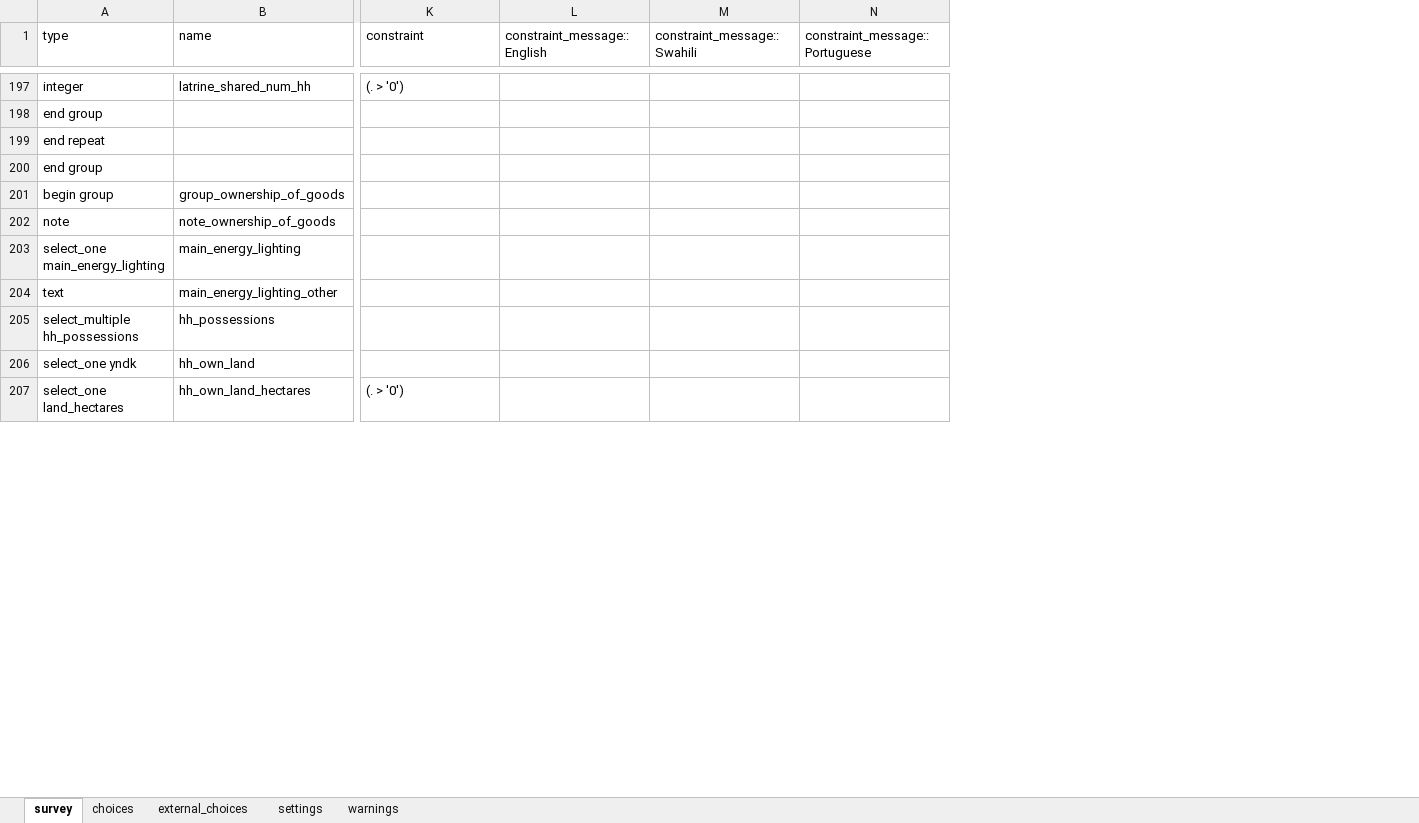
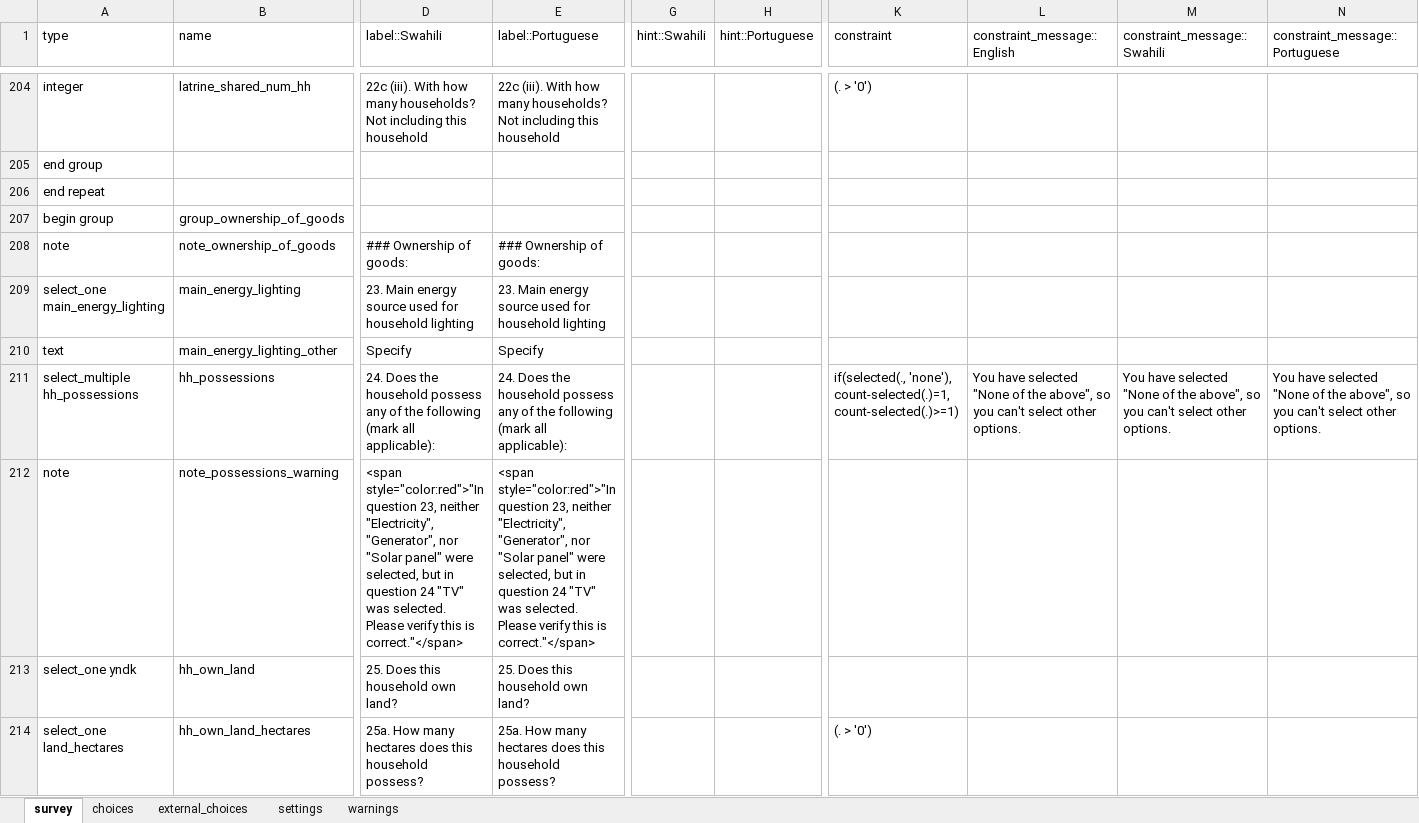
Before and after one commit to linl33/bohemia, an Excel workbook: forms/census/census.xlsx, sheet survey, drawn as a sheet; only a part is shown, gaps mark what is left out; values as stored, in another font and other column widths than the file's, no cell formats; charts and pictures and conditional formats not drawn; addresses are those after the commit; rows hold the shown columns only; the diff covers the shown part only; the diff names each change by its address in the sheet, - before the commit and + after, or states it on an @@ line.

```diff
--- a/forms/census/census.xlsx (sheet survey)
+++ b/forms/census/census.xlsx (sheet survey)
@@ column D (label::Swahili) unhidden, rows 204-211: 22c (iii). With how many households? Not including this household |  |  |  | ### Ownership of goods: | 23. Main energy source used for household lighting | Specify | 24. Does the household possess any of the following (mark all applicable):; rows 213-214: 25. Does this household own land? | 25a. How many hectares does this household possess? @@
@@ column E (label::Portuguese) unhidden, rows 204-211: 22c (iii). With how many households? Not including this household |  |  |  | ### Ownership of goods: | 23. Main energy source used for household lighting | Specify | 24. Does the household possess any of the following (mark all applicable):; rows 213-214: 25. Does this household own land? | 25a. How many hectares does this household possess? @@
@@ column G (hint::Swahili) unhidden, empty @@
@@ column H (hint::Portuguese) unhidden, empty @@
@@ row 200 moved to row 163: end group @@
-K211 (constraint): (empty)
+K211 (constraint): if(selected(., 'none'), count-selected(.)=1, count-selected(.)>=1)
-L211 (constraint_message::English): (empty)
+L211 (constraint_message::English): You have selected "None of the above", so you can't select other options.
-M211 (constraint_message::Swahili): (empty)
+M211 (constraint_message::Swahili): You have selected "None of the above", so you can't select other options.
-N211 (constraint_message::Portuguese): (empty)
+N211 (constraint_message::Portuguese): You have selected "None of the above", so you can't select other options.
+row 212: note | note_possessions_warning | <span style="color:red">"In question 23, neither "Electricity", "Generator", nor "Solar panel" were selected, but in question 24 "TV" was selected. Please verify this is correct."</span> | <span style="color:red">"In question 23, neither "Electricity", "Generator", nor "Solar panel" were selected, but in question 24 "TV" was selected. Please verify this is correct."</span>
```
Also changed, not shown: 58 added rows, 52 removed rows, 6 moved rows and 321 edited cells elsewhere in this sheet, sheet choices, cell formats, 2 other files.
